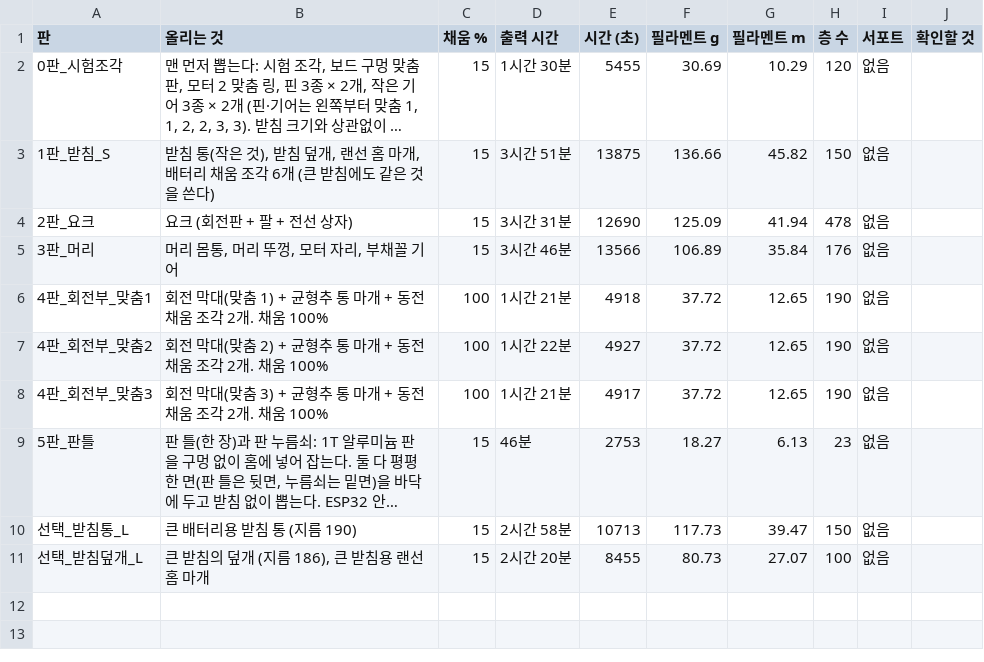
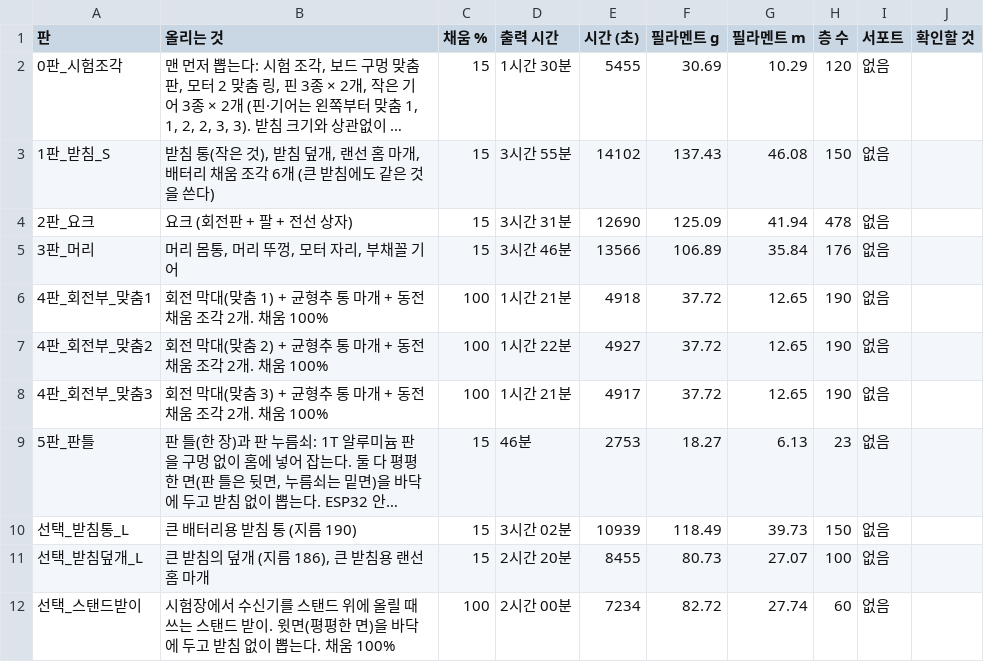
Before and after one commit to DeteCam/receiver, a CSV file: print/summary.csv, drawn as a sheet; long unchanged cells end in …; the diff names each change by its address in the sheet, - before the commit and + after, or states it on an @@ line.

Commit message:
feat(cad): 스탠드 받이 추가 (시험장에서 스탠드 위에 올리기)
받침 통 밑에 M3 x 10 나사 4개로 조이는 지름 140, 두께 12 원판이다. 가운데 1/4인치 너트로 조명 스탠드 꼭대기 나사에 돌려 끼운다.
받침 통 S·L 밑면에 길잡이 구멍 4개를 냈다.
stand_check.py: 겹침 0, 나사 여유 259배, 받침 모터가 돌 때 풀리지 않을 여유 11.5배, 스탠드 위에서 넘어지는 힘.
출력 파일: 선택 판 '스탠드받이' (채움 100%, 2시간, 83g). 받침 통 S·L 은 다시 슬라이싱했다.

Refs: #4

```diff
--- a/print/summary.csv
+++ b/print/summary.csv
-D3 (출력 시간): 3시간 51분
+D3 (출력 시간): 3시간 55분
-E3 (시간 (초)): 13875
+E3 (시간 (초)): 14102
-F3 (필라멘트 g): 136.66
+F3 (필라멘트 g): 137.43
-G3 (필라멘트 m): 45.82
+G3 (필라멘트 m): 46.08
-D10 (출력 시간): 2시간 58분
+D10 (출력 시간): 3시간 02분
-E10 (시간 (초)): 10713
+E10 (시간 (초)): 10939
-F10 (필라멘트 g): 117.73
+F10 (필라멘트 g): 118.49
-G10 (필라멘트 m): 39.47
+G10 (필라멘트 m): 39.73
+row 12: 선택_스탠드받이 | 시험장에서 수신기를 스탠드 위에 올릴 때 쓰는 스탠드 받이. 윗면(평평한 면)을 바닥에 두고 받침 없이 뽑는다. 채움 100% | 100 | 2시간 00분 | 7234 | 82.72 | 27.74 | 60 | 없음
```
Also changed, not shown: 22 other files.
